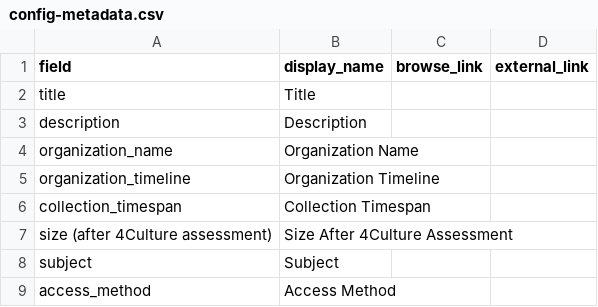
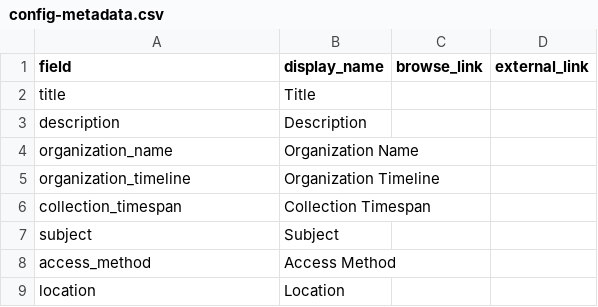
Before and after one commit to UW-4Culture-Heritage-Map/project, a CSV file: _data/config-metadata.csv, drawn as a sheet; only a part is shown; the shorter side is filled out with more unchanged rows; the diff names each change by its address in the sheet, - before the commit and + after, or states it on an @@ line.

```diff
--- a/_data/config-metadata.csv
+++ b/_data/config-metadata.csv
-row 7: size (after 4Culture assessment) | Size After 4Culture Assessment
```
Also changed, not shown: _data/metadata_2023.csv.
